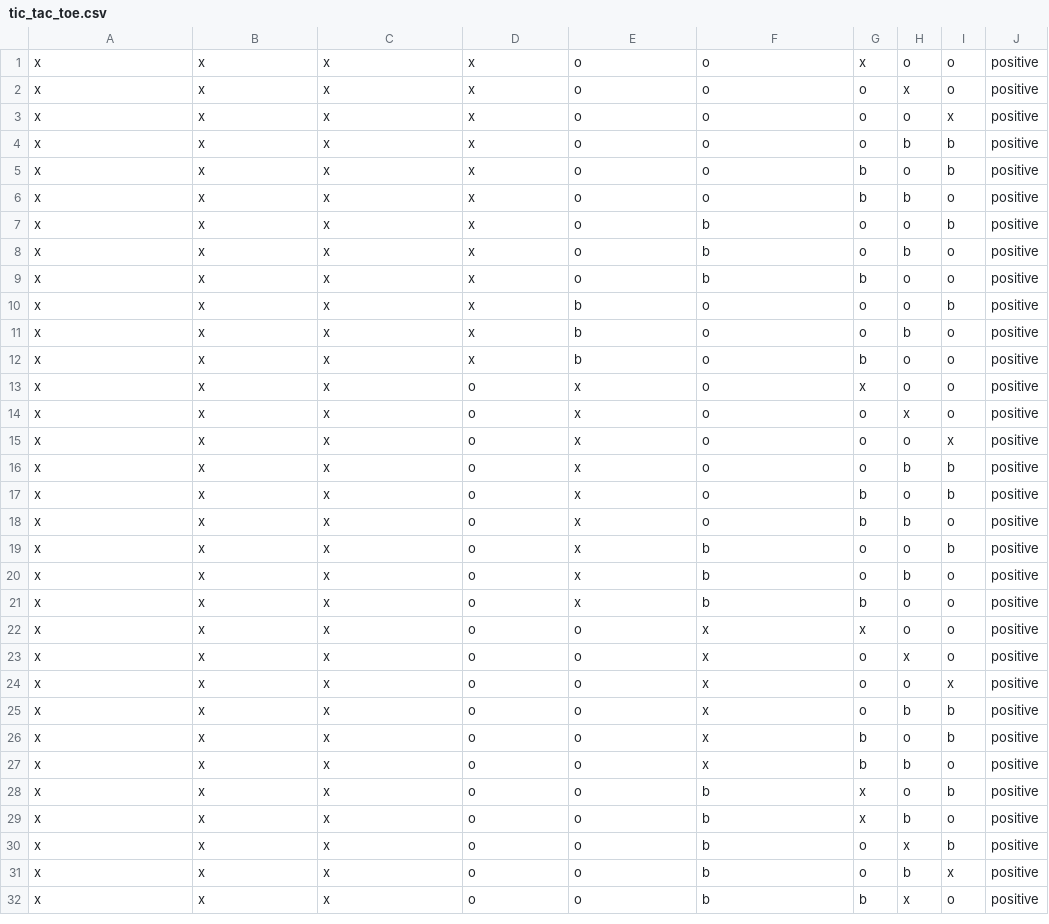
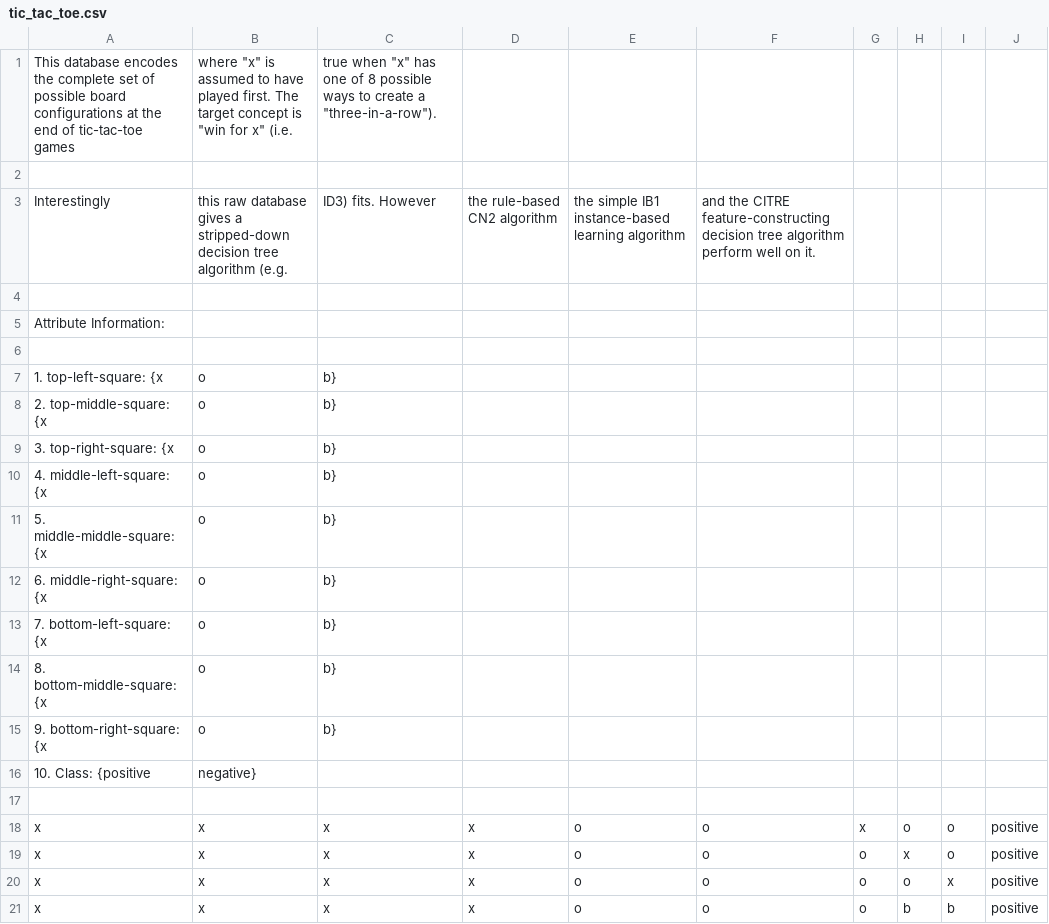
Before and after one commit to miliacristian/ALW, a CSV file: tic_tac_toe.csv, drawn as a sheet; only a part is shown; the shorter side is filled out with more unchanged rows.

```diff
--- a/tic_tac_toe.csv
+++ b/tic_tac_toe.csv
@@ -1 +1,18 @@
+This database encodes the complete set of possible board configurations at the end of tic-tac-toe games, where "x" is assumed to have played first. The target concept is "win for x" (i.e., true when "x" has one of 8 possible ways to create a "three-in-a-row").
+
+Interestingly, this raw database gives a stripped-down decision tree algorithm (e.g., ID3) fits. However, the rule-based CN2 algorithm, the simple IB1 instance-based learning algorithm, and the CITRE feature-constructing decision tree algorithm perform well on it.
+
+Attribute Information:
+
+1. top-left-square: {x,o,b}
+2. top-middle-square: {x,o,b}
+3. top-right-square: {x,o,b}
+4. middle-left-square: {x,o,b}
+5. middle-middle-square: {x,o,b}
+6. middle-right-square: {x,o,b}
+7. bottom-left-square: {x,o,b}
+8. bottom-middle-square: {x,o,b}
+9. bottom-right-square: {x,o,b}
+10. Class: {positive,negative}
+
 x,x,x,x,o,o,x,o,o,positive
```
Also changed, not shown: seeds.csv, 3 other files.
